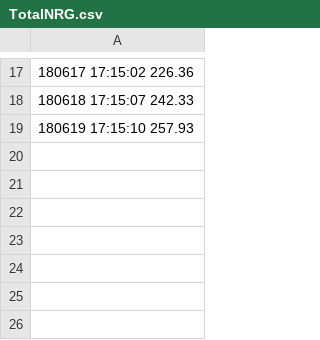
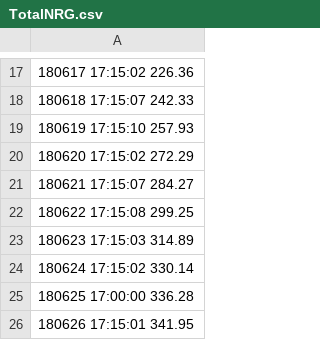
Before and after one commit to mikesowter/solar_master, a CSV file: data/TotalNRG.csv, drawn as a sheet; only a part is shown, gaps mark what is left out.

```diff
--- a/data/TotalNRG.csv
+++ b/data/TotalNRG.csv
@@ -19 +19,8 @@
 180619 17:15:10 257.93
+180620 17:15:02 272.29
+180621 17:15:07 284.27
+180622 17:15:08 299.25
+180623 17:15:03 314.89
+180624 17:15:02 330.14
+180625 17:00:00 336.28
+180626 17:15:01 341.95
```
Also changed, not shown: 8 other files.
